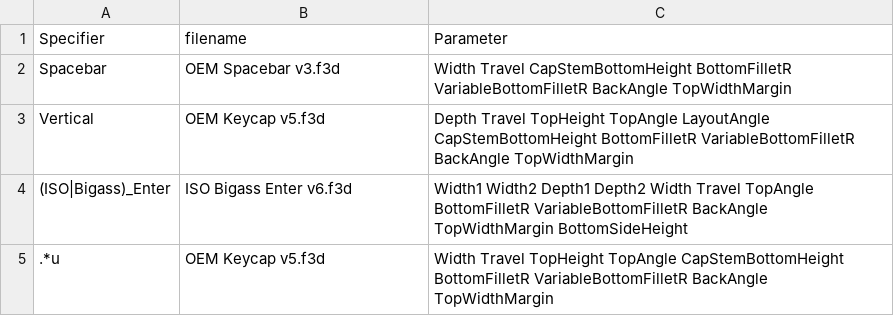
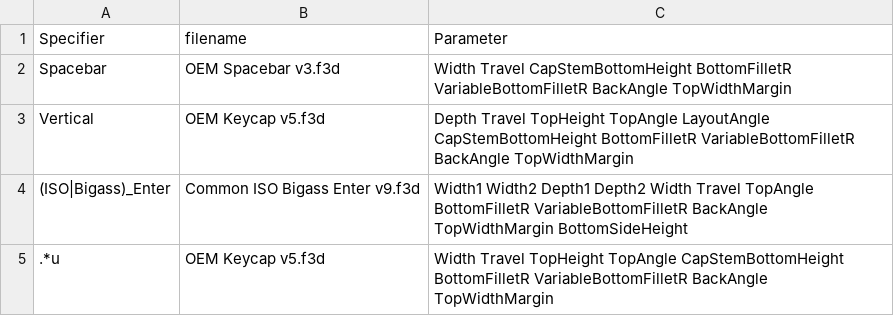
Before and after one commit to hajimen/p2ppcb_software, a CSV file: p2ppcb_parts_data_f360/parameters/cherry_cap/mapping.csv, drawn as a sheet.

```diff
--- a/p2ppcb_parts_data_f360/parameters/cherry_cap/mapping.csv
+++ b/p2ppcb_parts_data_f360/parameters/cherry_cap/mapping.csv
@@ -3,3 +3,3 @@ Spacebar,OEM Spacebar v3.f3d,Width Travel CapStemBottomHeight BottomFilletR Vari
 Vertical,OEM Keycap v5.f3d,Depth Travel TopHeight TopAngle LayoutAngle CapStemBottomHeight BottomFilletR VariableBottomFilletR BackAngle TopWidthMargin
-(ISO|Bigass)_Enter,ISO Bigass Enter v6.f3d,Width1 Width2 Depth1 Depth2 Width Travel TopAngle BottomFilletR VariableBottomFilletR BackAngle TopWidthMargin BottomSideHeight
+(ISO|Bigass)_Enter,Common ISO Bigass Enter v9.f3d,Width1 Width2 Depth1 Depth2 Width Travel TopAngle BottomFilletR VariableBottomFilletR BackAngle TopWidthMargin BottomSideHeight
 .*u,OEM Keycap v5.f3d,Width Travel TopHeight TopAngle CapStemBottomHeight BottomFilletR VariableBottomFilletR BackAngle TopWidthMargin
```
Also changed, not shown: p2ppcb_parts_data_f360/parameters/description.csv, p2ppcb_parts_data_f360/parameters/dsa/mapping.csv, 42 other files.
